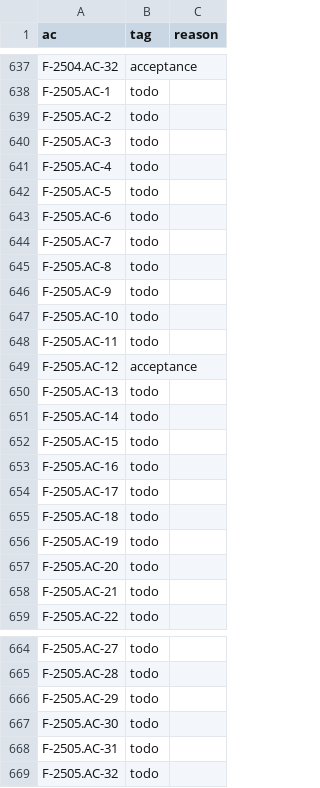
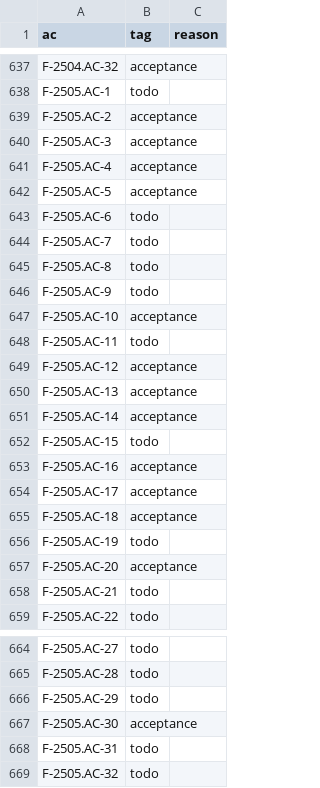
Before and after one commit to remote-oss/remote, a TSV file: docs/architecture/catalogue/coverage-ssh-r2.tsv, drawn as a sheet; only a part is shown, gaps mark what is left out.

Commit message:
tests: F-2505 AC-18 with 20, literal row titles, the details link of the terminal mode, coverage lines (card #2703)

```diff
--- a/docs/architecture/catalogue/coverage-ssh-r2.tsv
+++ b/docs/architecture/catalogue/coverage-ssh-r2.tsv
@@ -638,6 +638,6 @@ F-2504.AC-32	acceptance
 F-2505.AC-1	todo	
-F-2505.AC-2	todo	
-F-2505.AC-3	todo	
-F-2505.AC-4	todo	
-F-2505.AC-5	todo	
+F-2505.AC-2	acceptance	
+F-2505.AC-3	acceptance	
+F-2505.AC-4	acceptance	
+F-2505.AC-5	acceptance	
 F-2505.AC-6	todo	
@@ -646,13 +646,13 @@ F-2505.AC-8	todo
 F-2505.AC-9	todo	
-F-2505.AC-10	todo	
+F-2505.AC-10	acceptance	
 F-2505.AC-11	todo	
 F-2505.AC-12	acceptance	
-F-2505.AC-13	todo	
-F-2505.AC-14	todo	
+F-2505.AC-13	acceptance	
+F-2505.AC-14	acceptance	
 F-2505.AC-15	todo	
-F-2505.AC-16	todo	
-F-2505.AC-17	todo	
-F-2505.AC-18	todo	
+F-2505.AC-16	acceptance	
+F-2505.AC-17	acceptance	
+F-2505.AC-18	acceptance	
 F-2505.AC-19	todo	
-F-2505.AC-20	todo	
+F-2505.AC-20	acceptance	
 F-2505.AC-21	todo	
@@ -666,3 +666,3 @@ F-2505.AC-28	todo
 F-2505.AC-29	todo	
-F-2505.AC-30	todo	
+F-2505.AC-30	acceptance	
 F-2505.AC-31	todo	
```
Also changed, not shown: 2 other files.
